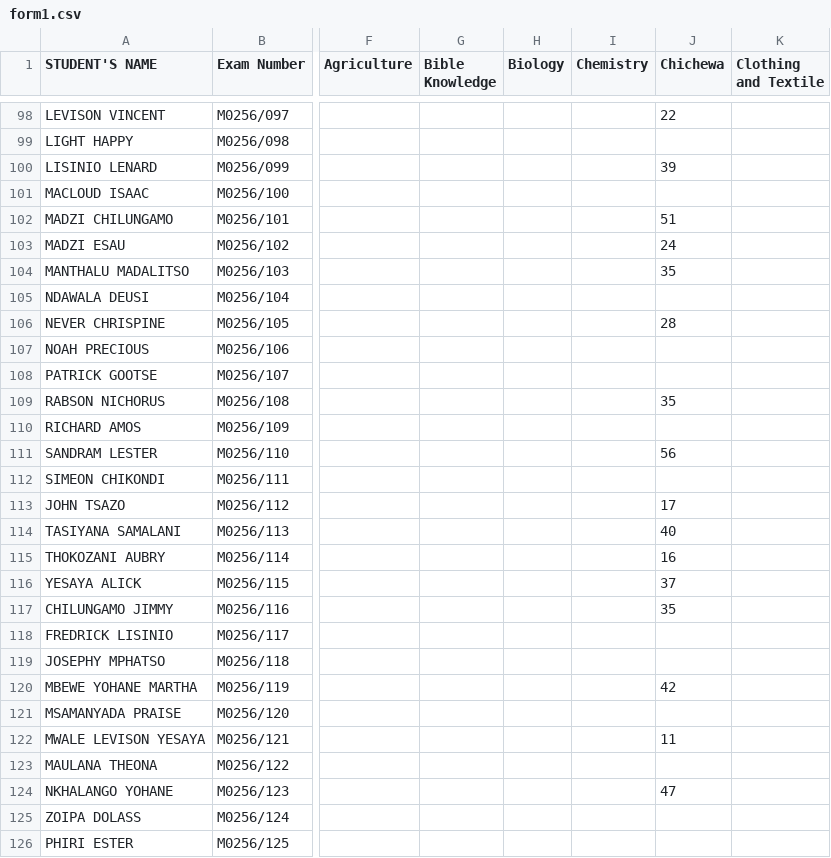
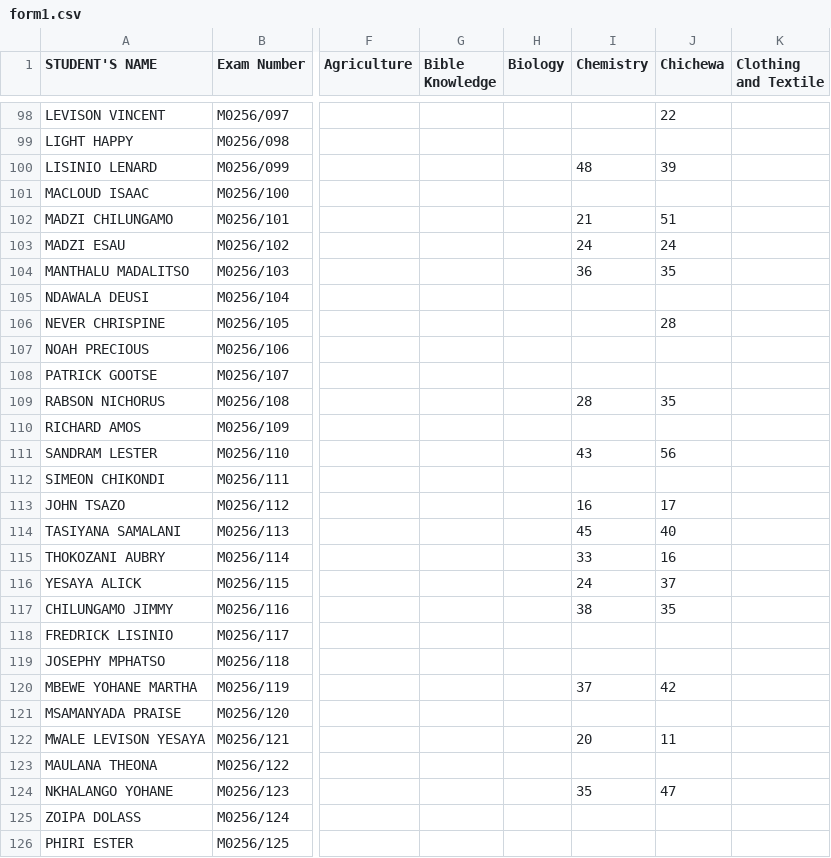
Before and after one commit to enitac/c1, a CSV file: form1.csv, drawn as a sheet; only a part is shown, gaps mark what is left out; the diff covers the shown part only; the diff names each change by its address in the sheet, - before the commit and + after, or states it on an @@ line.

Commit message:
Update: form1 - Chemistry (9/22/2026, 2:43:54 AM)

```diff
--- a/form1.csv
+++ b/form1.csv
-I100 (Chemistry): (empty)
+I100 (Chemistry): 48
-I102 (Chemistry): (empty)
+I102 (Chemistry): 21
-I103 (Chemistry): (empty)
+I103 (Chemistry): 24
-I104 (Chemistry): (empty)
+I104 (Chemistry): 36
-I109 (Chemistry): (empty)
+I109 (Chemistry): 28
-I111 (Chemistry): (empty)
+I111 (Chemistry): 43
-I113 (Chemistry): (empty)
+I113 (Chemistry): 16
-I114 (Chemistry): (empty)
+I114 (Chemistry): 45
-I115 (Chemistry): (empty)
+I115 (Chemistry): 33
-I116 (Chemistry): (empty)
+I116 (Chemistry): 24
-I117 (Chemistry): (empty)
+I117 (Chemistry): 38
-I120 (Chemistry): (empty)
+I120 (Chemistry): 37
-I122 (Chemistry): (empty)
+I122 (Chemistry): 20
-I124 (Chemistry): (empty)
+I124 (Chemistry): 35
```
Also changed, not shown: 36 edited cells elsewhere in this file.
